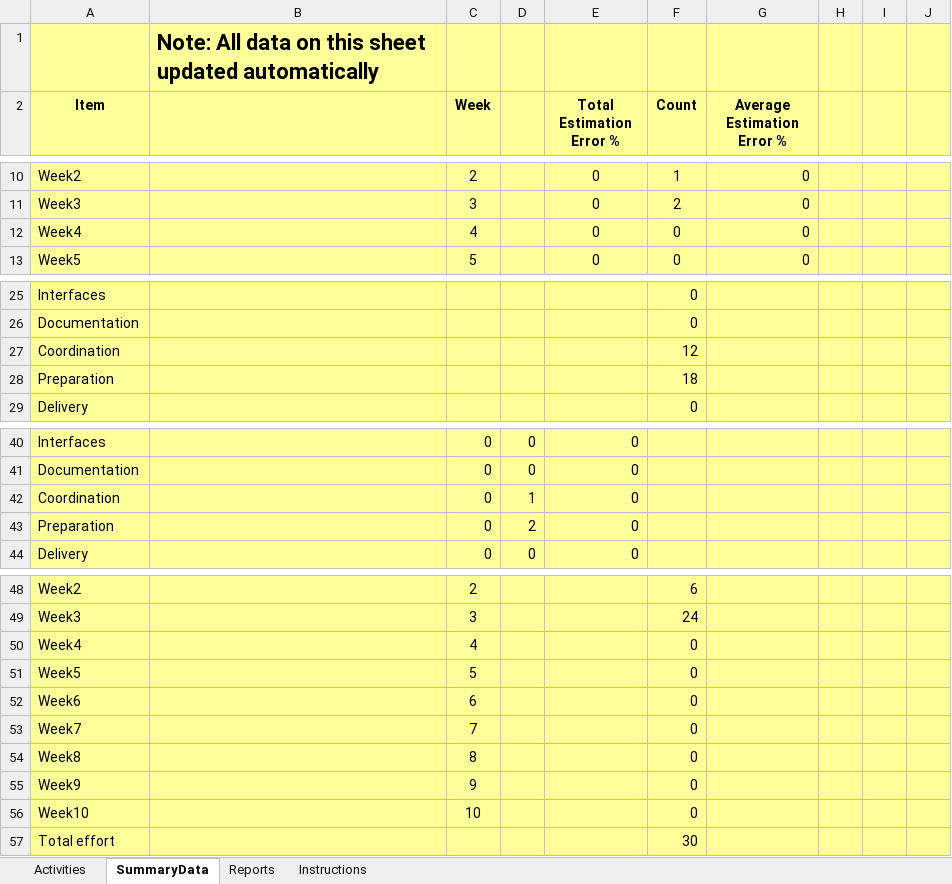
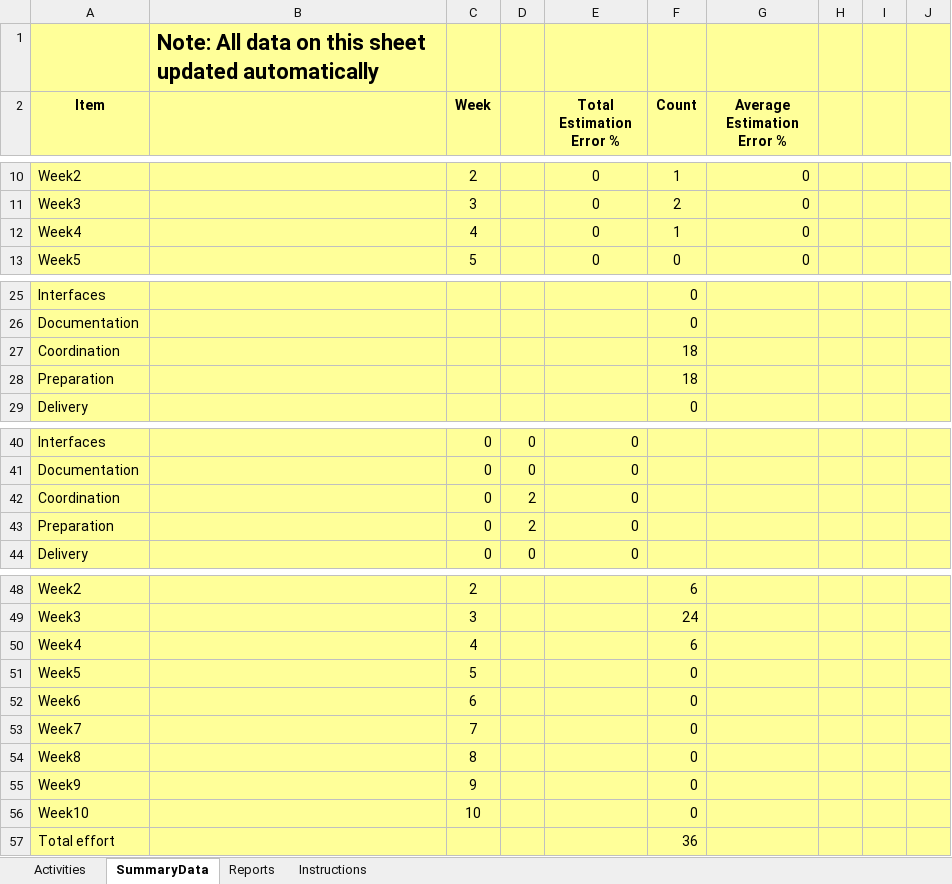
Before and after one commit to edgar-sanchez-is/tastr-app, an Excel workbook: documents/Activity Tracker.xlsx, sheet SummaryData, drawn as a sheet; only a part is shown, gaps mark what is left out; values as stored, in another font and other column widths than the file's, no borders; the diff names each change by its address in the sheet, - before the commit and + after, or states it on an @@ line.

```diff
--- a/documents/Activity Tracker.xlsx (sheet SummaryData)
+++ b/documents/Activity Tracker.xlsx (sheet SummaryData)
-F12 (Count): 0
+F12 (Count): 1
-F27 (Count): 12
+F27 (Count): 18
-D42: 1
+D42: 2
-F50 (Count): 0
+F50 (Count): 6
-F57 (Count): 30
+F57 (Count): 36
```
Also changed, not shown: sheet Activities, charts or pictures, 1 other file.
